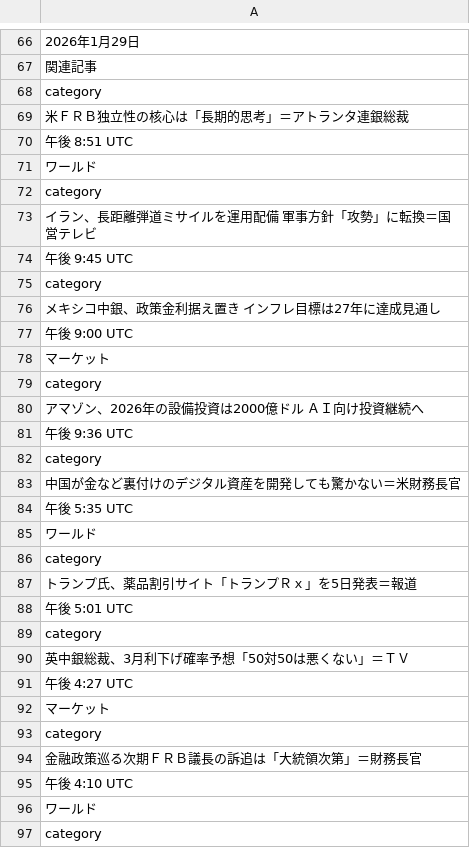
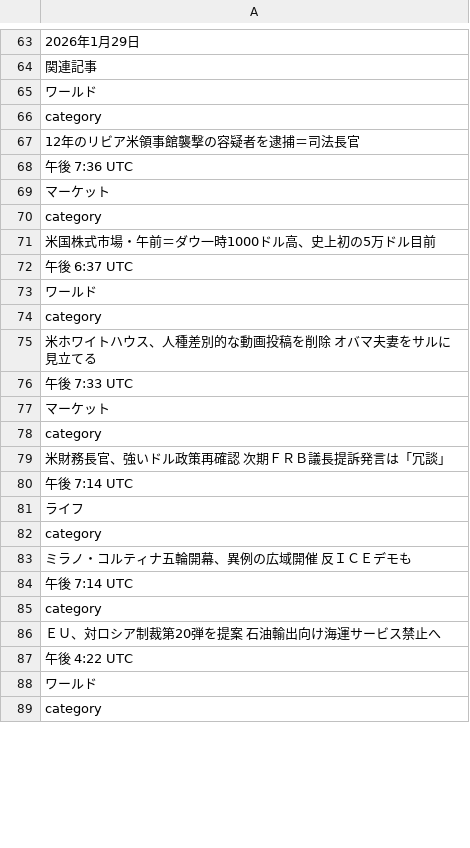
Before and after one commit to keroppa88/news, a CSV file: news_r_keizai.csv, drawn as a sheet; only a part is shown, gaps mark what is left out; the diff covers the shown part only.

```diff
--- a/news_r_keizai.csv
+++ b/news_r_keizai.csv
@@ -67,30 +64,25 @@
 "関連記事"
-"category"
-"米ＦＲＢ独立性の核心は「長期的思考」＝アトランタ連銀総裁"
-"午後 8:51 UTC"
 "ワールド"
 "category"
-"イラン、長距離弾道ミサイルを運用配備　軍事方針「攻勢」に転換＝国営テレビ"
-"午後 9:45 UTC"
-"category"
-"メキシコ中銀、政策金利据え置き　インフレ目標は27年に達成見通し"
-"午後 9:00 UTC"
+"12年のリビア米領事館襲撃の容疑者を逮捕＝司法長官"
+"午後 7:36 UTC"
 "マーケット"
 "category"
-"アマゾン、2026年の設備投資は2000億ドル　ＡＩ向け投資継続へ"
-"午後 9:36 UTC"
-"category"
-"中国が金など裏付けのデジタル資産を開発しても驚かない＝米財務長官"
-"午後 5:35 UTC"
+"米国株式市場・午前＝ダウ一時1000ドル高、史上初の5万ドル目前"
+"午後 6:37 UTC"
 "ワールド"
 "category"
-"トランプ氏、薬品割引サイト「トランプＲｘ」を5日発表＝報道"
-"午後 5:01 UTC"
-"category"
-"英中銀総裁、3月利下げ確率予想「50対50は悪くない」＝ＴＶ"
-"午後 4:27 UTC"
+"米ホワイトハウス、人種差別的な動画投稿を削除　オバマ夫妻をサルに見立てる"
+"午後 7:33 UTC"
 "マーケット"
 "category"
-"金融政策巡る次期ＦＲＢ議長の訴追は「大統領次第」＝財務長官"
-"午後 4:10 UTC"
+"米財務長官、強いドル政策再確認　次期ＦＲＢ議長提訴発言は「冗談」"
+"午後 7:14 UTC"
+"ライフ"
+"category"
+"ミラノ・コルティナ五輪開幕、異例の広域開催　反ＩＣＥデモも"
+"午後 7:14 UTC"
+"category"
+"ＥＵ、対ロシア制裁第20弾を提案　石油輸出向け海運サービス禁止へ"
+"午後 4:22 UTC"
 "ワールド"
```
Also changed, not shown: 13 added rows, 17 removed rows, 1 moved row and 23 edited cells elsewhere in this file, news.csv, news_r_buisiness.csv, 9 other files.
